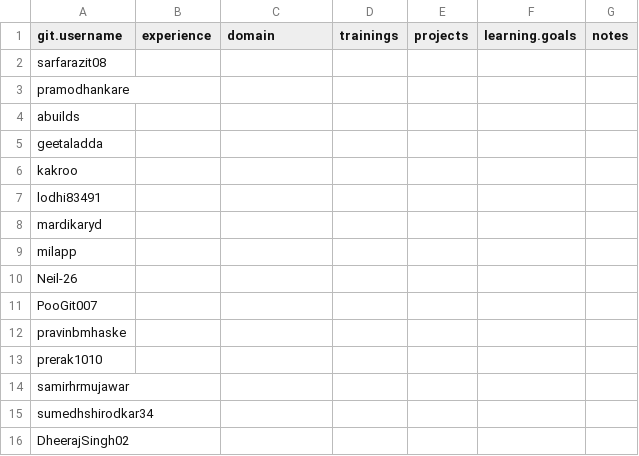
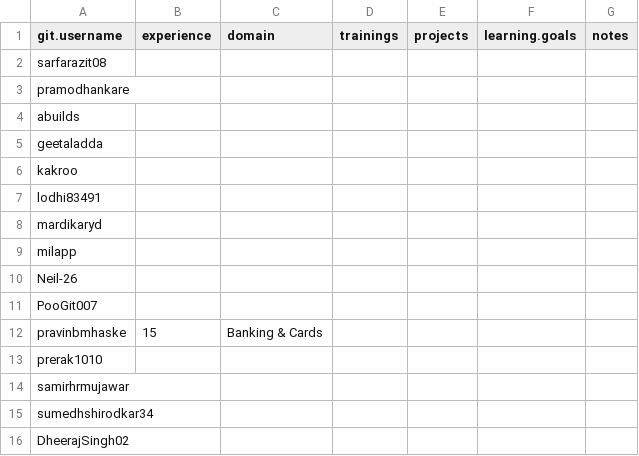
Before and after one commit to umamohan55/ML, a CSV file: Progress Tracker.csv, drawn as a sheet.

Commit message:
Update Progress Tracker.csv

```diff
--- a/Progress Tracker.csv
+++ b/Progress Tracker.csv
@@ -11,3 +11,3 @@ Neil-26,,,,,,
 PooGit007,,,,,,
-pravinbmhaske,,,,,,
+pravinbmhaske,15,Banking & Cards,,,,
 prerak1010,,,,,,
```
